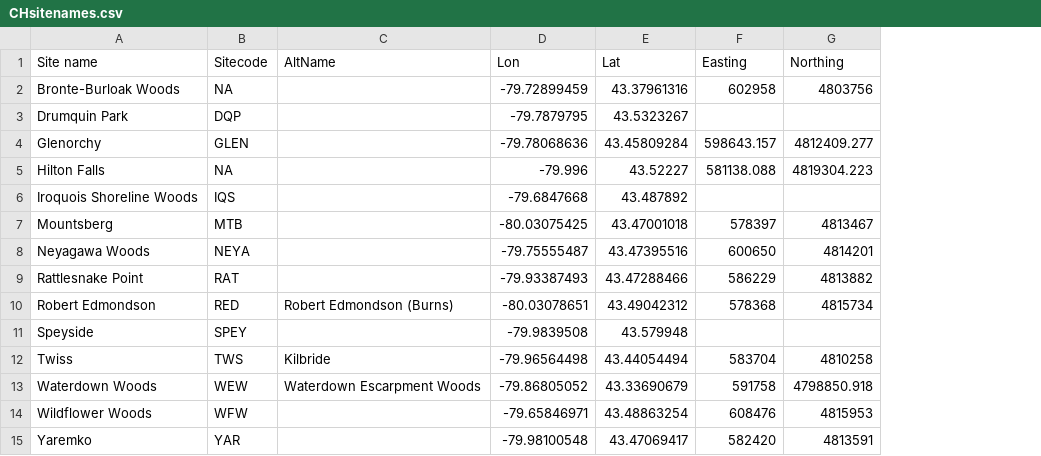
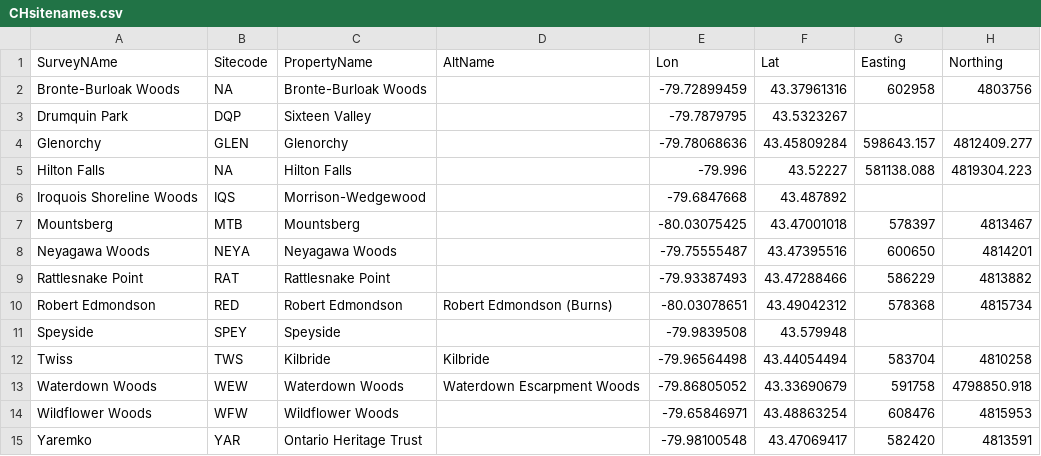
Before and after one commit to afilazzola/CUERecreationEcology, a CSV file: data/biodiversityData/CHsitenames.csv, drawn as a sheet; the diff names each change by its address in the sheet, - before the commit and + after, or states it on an @@ line.

Commit message:
Cleaned up biodiversity metric to take coarse level measures

```diff
--- a/data/biodiversityData/CHsitenames.csv
+++ b/data/biodiversityData/CHsitenames.csv
+column C (PropertyName), rows 2-15: Bronte-Burloak Woods | Sixteen Valley | Glenorchy | Hilton Falls | Morrison-Wedgewood | Mountsberg | Neyagawa Woods | Rattlesnake Point | Robert Edmondson | Speyside | Kilbride | Waterdown Woods | Wildflower Woods | Ontario Heritage Trust
-A1: Site name
+A1: SurveyNAme
```
Also changed, not shown: 3 other files.
